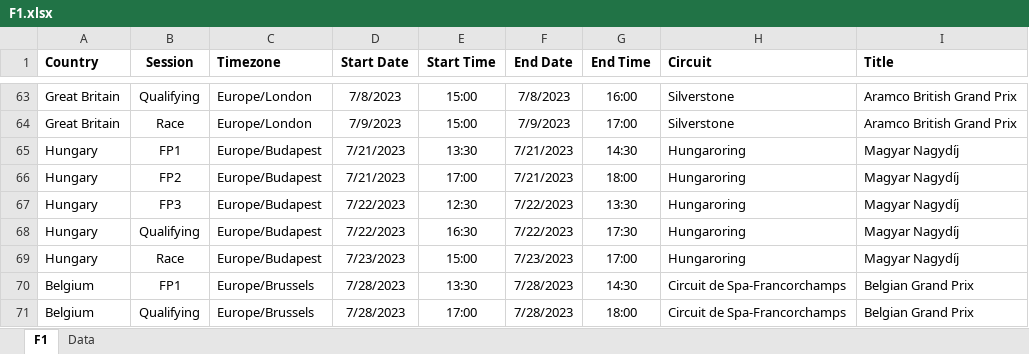
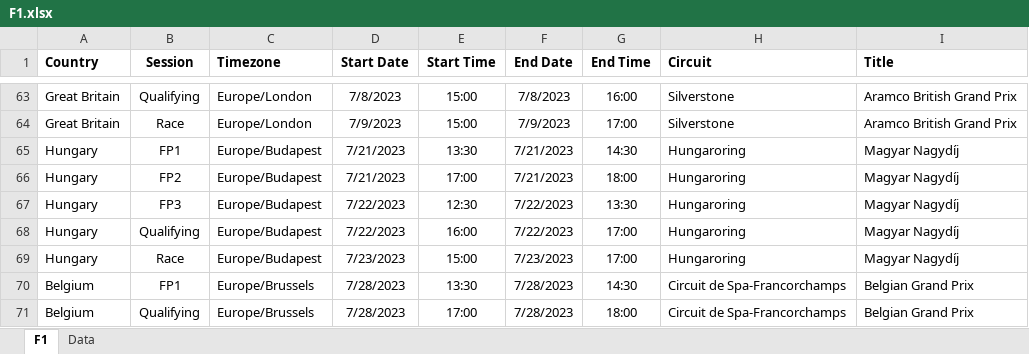
Before and after one commit to robinvenables/calendars, an Excel workbook: f1/F1.xlsx, sheet F1, drawn as a sheet; only a part is shown, gaps mark what is left out; values as stored, in another font and other column widths than the file's, no borders; the diff names each change by its address in the sheet, - before the commit and + after, or states it on an @@ line.

```diff
--- a/f1/F1.xlsx (sheet F1)
+++ b/f1/F1.xlsx (sheet F1)
-E68 (Start Time): 16:30
+E68 (Start Time): 16:00
-G68 (End Time): 17:30
+G68 (End Time): 17:00
```
Also changed, not shown: 1 other file.
